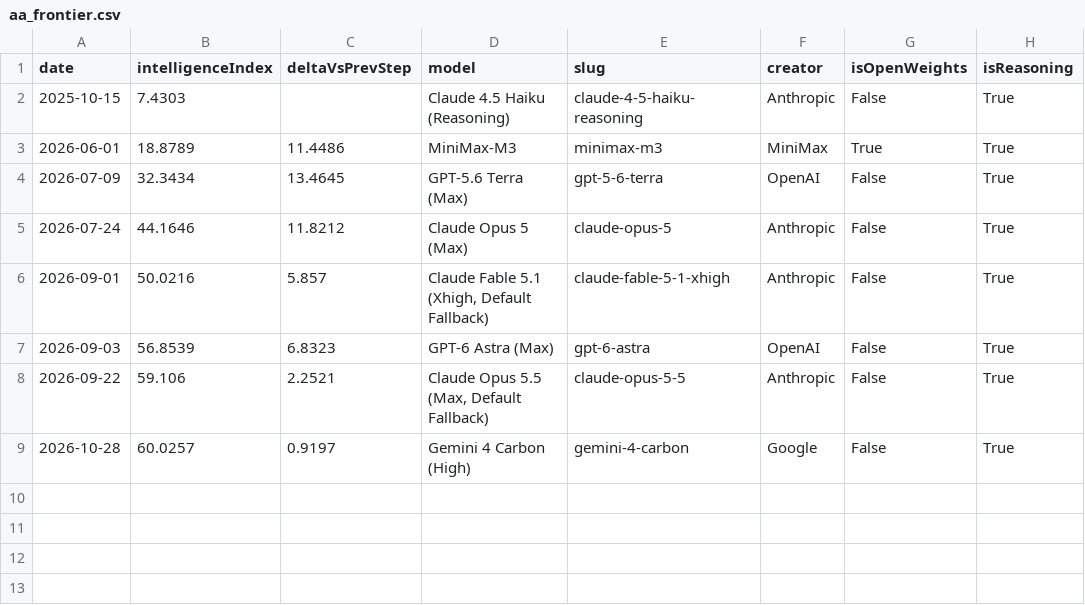
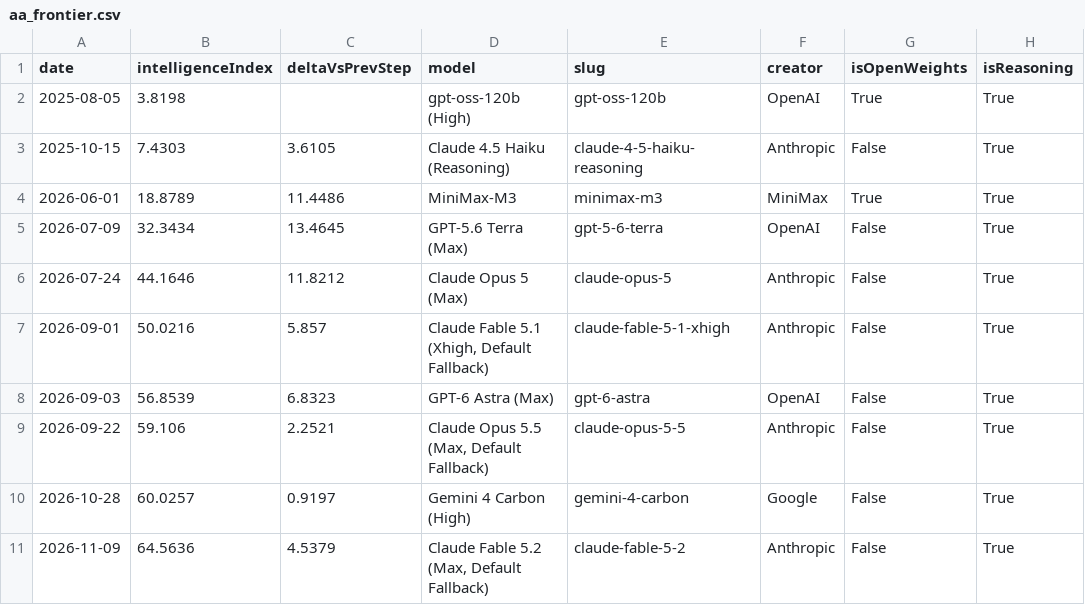
Before and after one commit to reaperpatric-max/frontier-model-intelligence, a CSV file: aa_frontier.csv, drawn as a sheet.

```diff
--- a/aa_frontier.csv
+++ b/aa_frontier.csv
@@ -1,3 +1,4 @@
 date,intelligenceIndex,deltaVsPrevStep,model,slug,creator,isOpenWeights,isReasoning
-2025-10-15,7.4303,,Claude 4.5 Haiku (Reasoning),claude-4-5-haiku-reasoning,Anthropic,False,True
+2025-08-05,3.8198,,gpt-oss-120b (High),gpt-oss-120b,OpenAI,True,True
+2025-10-15,7.4303,3.6105,Claude 4.5 Haiku (Reasoning),claude-4-5-haiku-reasoning,Anthropic,False,True
 2026-06-01,18.8789,11.4486,MiniMax-M3,minimax-m3,MiniMax,True,True
@@ -9 +10,2 @@
 2026-10-28,60.0257,0.9197,Gemini 4 Carbon (High),gemini-4-carbon,Google,False,True
+2026-11-09,64.5636,4.5379,"Claude Fable 5.2 (Max, Default Fallback)",claude-fable-5-2,Anthropic,False,True
```
Also changed, not shown: aa_frontier_by_creator.csv, aa_models.csv, 4 other files.
